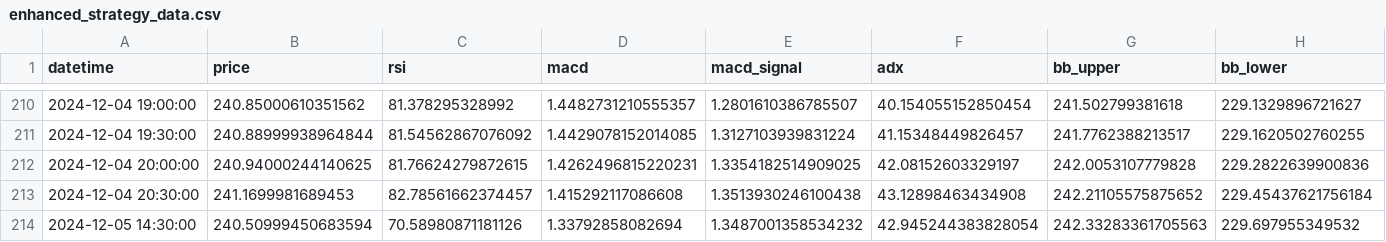
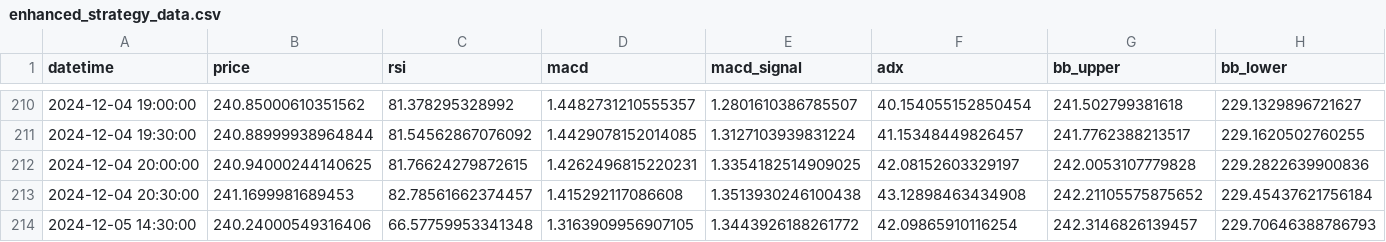
Before and after one commit to c27ds/AdvCs, a CSV file: enhanced_strategy_data.csv, drawn as a sheet; only a part is shown, gaps mark what is left out; the diff covers the shown part only; the diff names each change by its address in the sheet, - before the commit and + after, or states it on an @@ line.

```diff
--- a/enhanced_strategy_data.csv
+++ b/enhanced_strategy_data.csv
-B214 (price): 240.50999450683594
+B214 (price): 240.24000549316406
-C214 (rsi): 70.58980871181126
+C214 (rsi): 66.57759953341348
-D214 (macd): 1.33792858082694
+D214 (macd): 1.3163909956907105
-E214 (macd_signal): 1.3487001358534232
+E214 (macd_signal): 1.3443926188261772
-F214 (adx): 42.945244383828054
+F214 (adx): 42.09865910116254
-G214 (bb_upper): 242.33283361705563
+G214 (bb_upper): 242.3146826139457
-H214 (bb_lower): 229.697955349532
+H214 (bb_lower): 229.70646388786793
```
Also changed, not shown: 4 edited cells elsewhere in this file, 2 other files.
